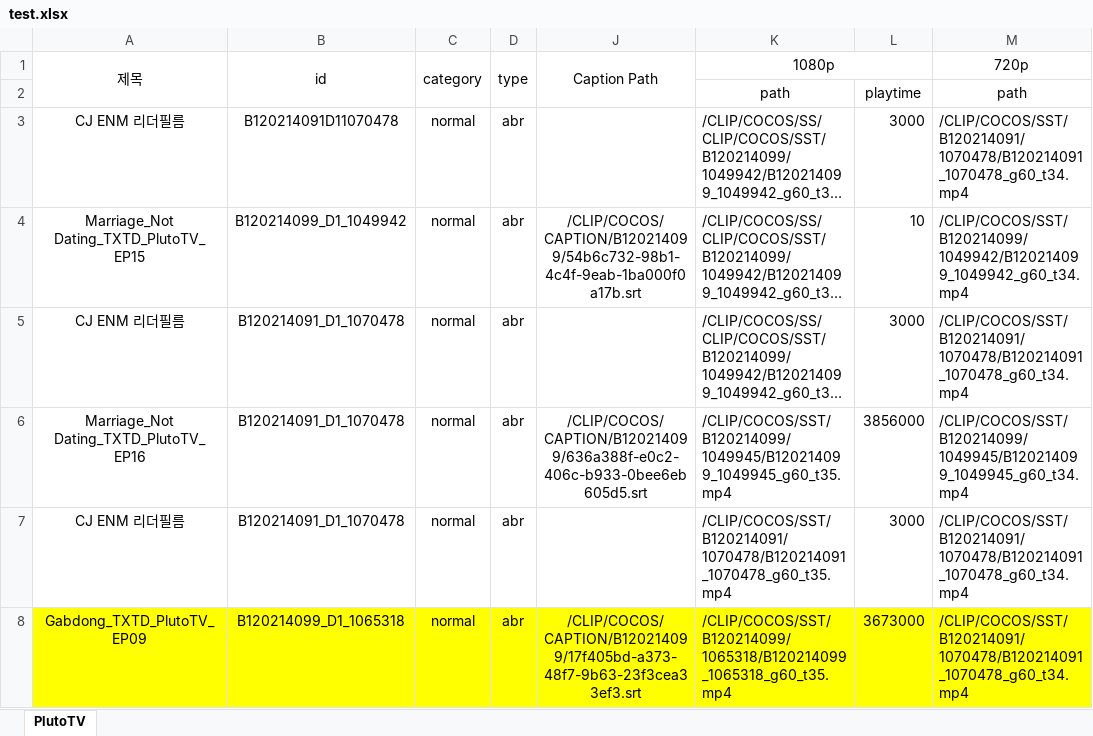
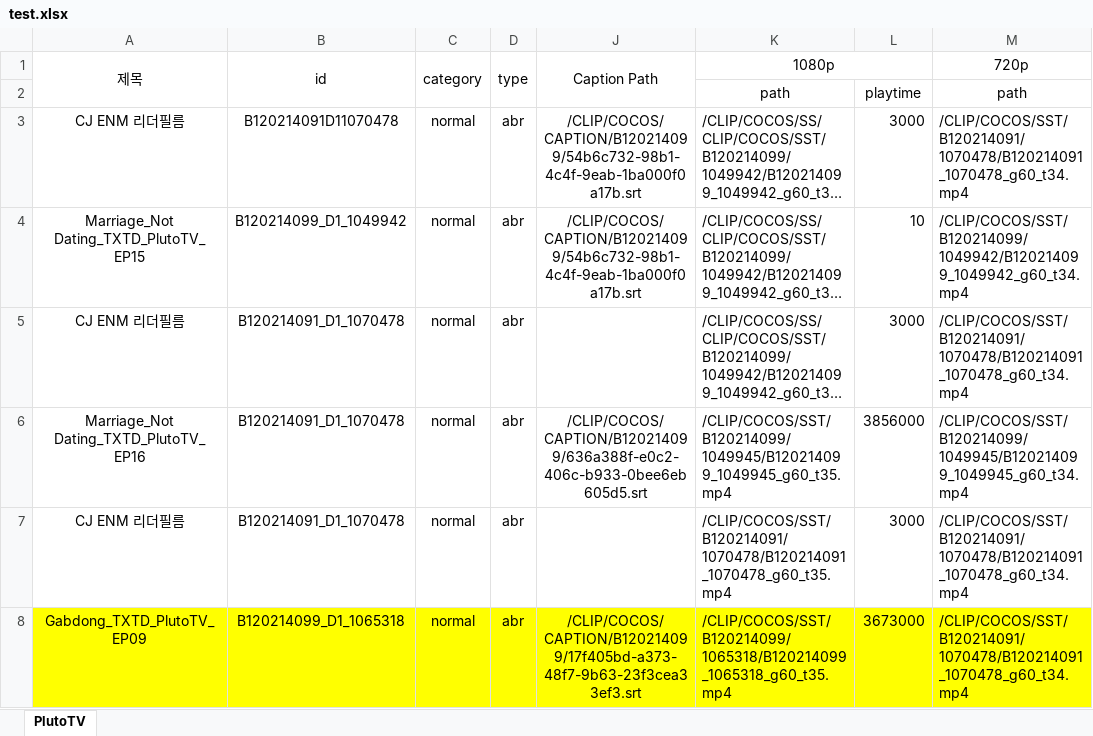
Before and after one commit to poh12077/solrtmp_filelive_1.0, an Excel workbook: test.xlsx, sheet PlutoTV, drawn as a sheet; only a part is shown; long unchanged cells end in …; values as stored, in another font and other column widths than the file's, no borders; the diff names each change by its address in the sheet, - before the commit and + after, or states it on an @@ line.

```diff
--- a/test.xlsx (sheet PlutoTV)
+++ b/test.xlsx (sheet PlutoTV)
-J3 (Caption Path): (empty)
+J3 (Caption Path): /CLIP/COCOS/CAPTION/B120214099/54b6c732-98b1-4c4f-9eab-1ba000f0a17b.srt
```
Also changed, not shown: data/excel sample/pluto/PlutoTV_4월편성_CC_220404.xlsx, 11 other files.
